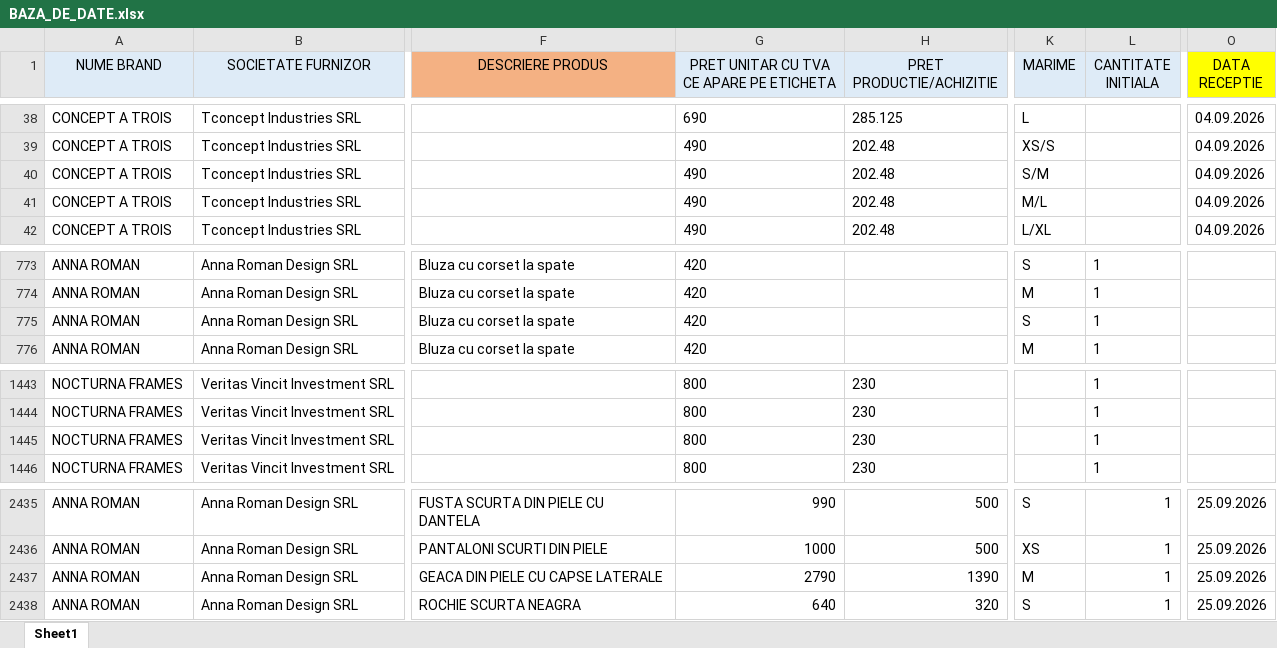
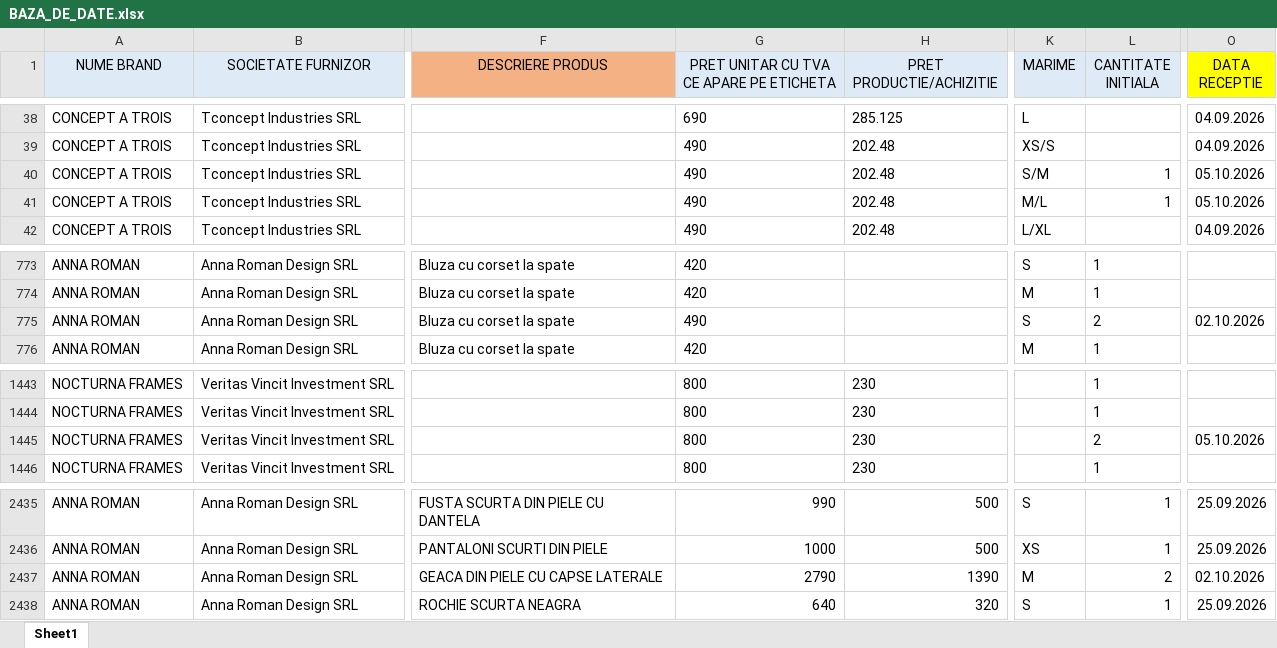
Before and after one commit to metameridiansrl-eng/smartbill-stoc, an Excel workbook: source-data/BAZA_DE_DATE.xlsx, sheet Sheet1, drawn as a sheet; only a part is shown, gaps mark what is left out; values as stored, in another font and other column widths than the file's, no borders; the diff covers the shown part only; the diff names each change by its address in the sheet, - before the commit and + after, or states it on an @@ line.

```diff
--- a/source-data/BAZA_DE_DATE.xlsx (sheet Sheet1)
+++ b/source-data/BAZA_DE_DATE.xlsx (sheet Sheet1)
-L40:L41 (CANTITATE INITIALA): (empty)
+L40:L41 (CANTITATE INITIALA): 1
-O40:O41 (DATA RECEPTIE): 04.09.2026
+O40:O41 (DATA RECEPTIE): 05.10.2026
-G775: 420
+G775: 490
-L775 (CANTITATE INITIALA): 1
+L775 (CANTITATE INITIALA): 2
-O775 (DATA RECEPTIE): (empty)
+O775 (DATA RECEPTIE): 02.10.2026
-L1445 (CANTITATE INITIALA): 1
+L1445 (CANTITATE INITIALA): 2
-O1445 (DATA RECEPTIE): (empty)
+O1445 (DATA RECEPTIE): 05.10.2026
-L2437 (CANTITATE INITIALA): 1
+L2437 (CANTITATE INITIALA): 2
-O2437 (DATA RECEPTIE): 25.09.2026
+O2437 (DATA RECEPTIE): 02.10.2026
```
Also changed, not shown: 28 added rows elsewhere in this sheet.
